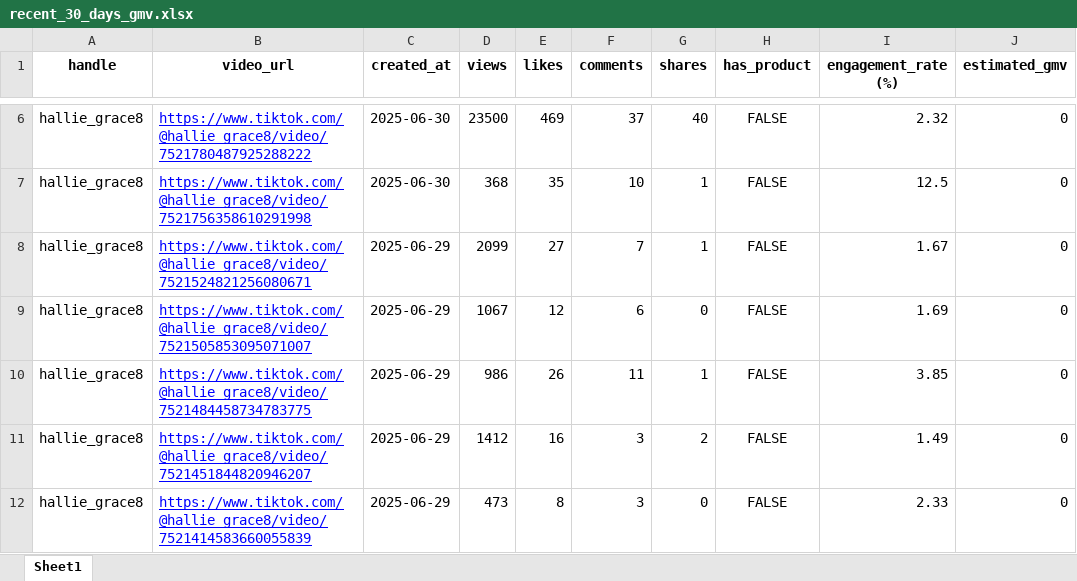
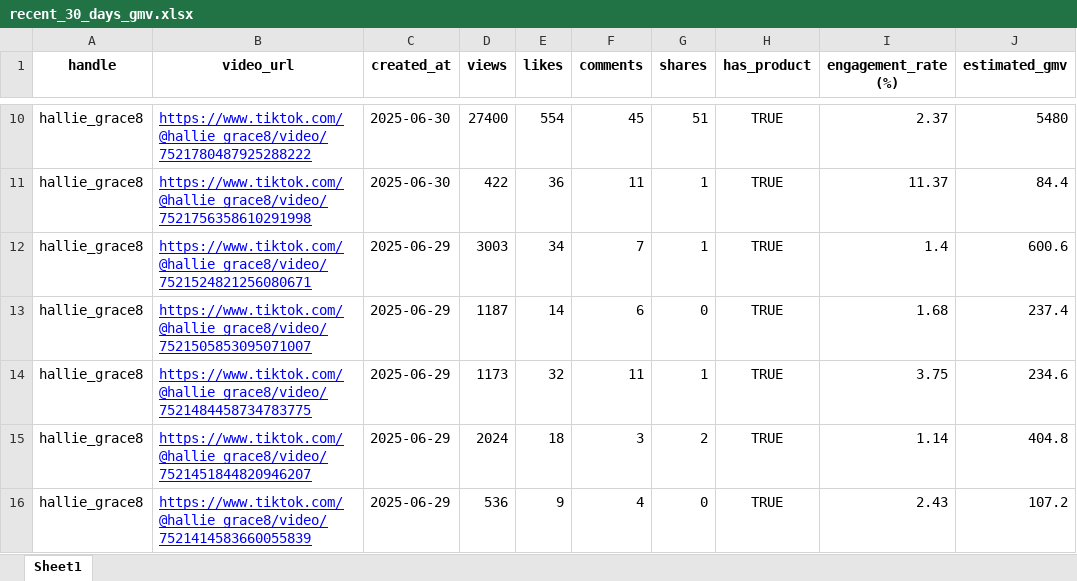
Before and after one commit to Bravo010828/PuffMedia-main, an Excel workbook: recent_30_days_gmv.xlsx, sheet Sheet1, drawn as a sheet; only a part is shown, gaps mark what is left out; values as stored, in another font and other column widths than the file's, no borders; addresses are those after the commit; the diff covers the shown part only; the diff names each change by its address in the sheet, - before the commit and + after, or states it on an @@ line.

```diff
--- a/recent_30_days_gmv.xlsx (sheet Sheet1)
+++ b/recent_30_days_gmv.xlsx (sheet Sheet1)
-D10 (views): 23500
+D10 (views): 27400
-E10 (likes): 469
+E10 (likes): 554
-F10 (comments): 37
+F10 (comments): 45
-G10 (shares): 40
+G10 (shares): 51
-H10:H16 (has_product): FALSE
+H10:H16 (has_product): TRUE
-I10 (engagement_rate (%)): 2.32
+I10 (engagement_rate (%)): 2.37
-J10 (estimated_gmv): 0
+J10 (estimated_gmv): 5480
-D11 (views): 368
+D11 (views): 422
-E11 (likes): 35
+E11 (likes): 36
-F11 (comments): 10
+F11 (comments): 11
-I11 (engagement_rate (%)): 12.5
+I11 (engagement_rate (%)): 11.37
-J11 (estimated_gmv): 0
+J11 (estimated_gmv): 84.4
-D12 (views): 2099
+D12 (views): 3003
-E12 (likes): 27
+E12 (likes): 34
-I12 (engagement_rate (%)): 1.67
+I12 (engagement_rate (%)): 1.4
-J12 (estimated_gmv): 0
+J12 (estimated_gmv): 600.6
-D13 (views): 1067
+D13 (views): 1187
-E13 (likes): 12
+E13 (likes): 14
-I13 (engagement_rate (%)): 1.69
+I13 (engagement_rate (%)): 1.68
-J13 (estimated_gmv): 0
+J13 (estimated_gmv): 237.4
-D14 (views): 986
+D14 (views): 1173
-E14 (likes): 26
+E14 (likes): 32
-I14 (engagement_rate (%)): 3.85
+I14 (engagement_rate (%)): 3.75
-J14 (estimated_gmv): 0
+J14 (estimated_gmv): 234.6
-D15 (views): 1412
+D15 (views): 2024
-E15 (likes): 16
+E15 (likes): 18
-I15 (engagement_rate (%)): 1.49
+I15 (engagement_rate (%)): 1.14
-J15 (estimated_gmv): 0
+J15 (estimated_gmv): 404.8
-D16 (views): 473
+D16 (views): 536
-E16 (likes): 8
+E16 (likes): 9
-F16 (comments): 3
+F16 (comments): 4
-I16 (engagement_rate (%)): 2.33
+I16 (engagement_rate (%)): 2.43
-J16 (estimated_gmv): 0
+J16 (estimated_gmv): 107.2
```
Also changed, not shown: 4 added rows, 4 removed rows and 276 edited cells elsewhere in this sheet, 1 other file.
